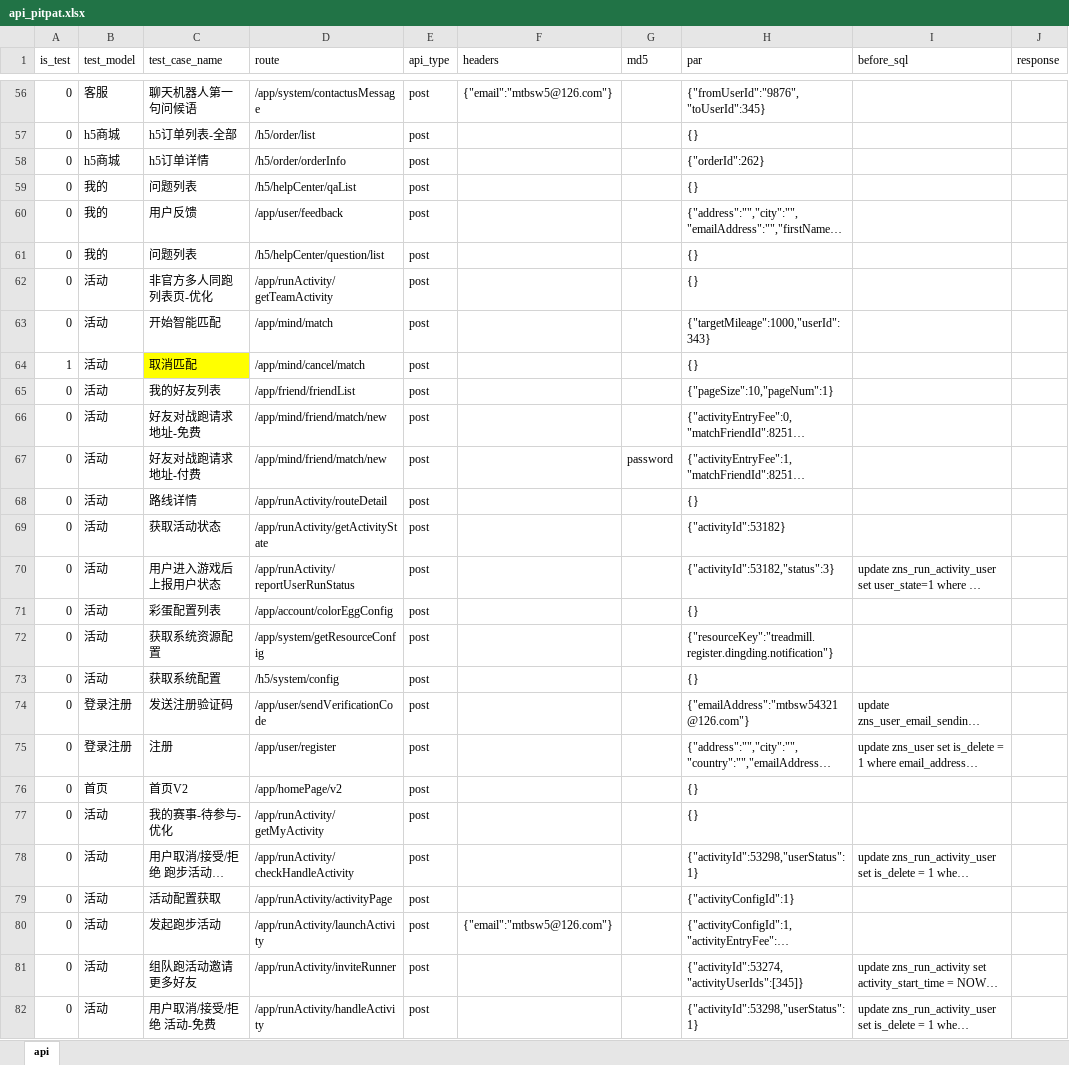
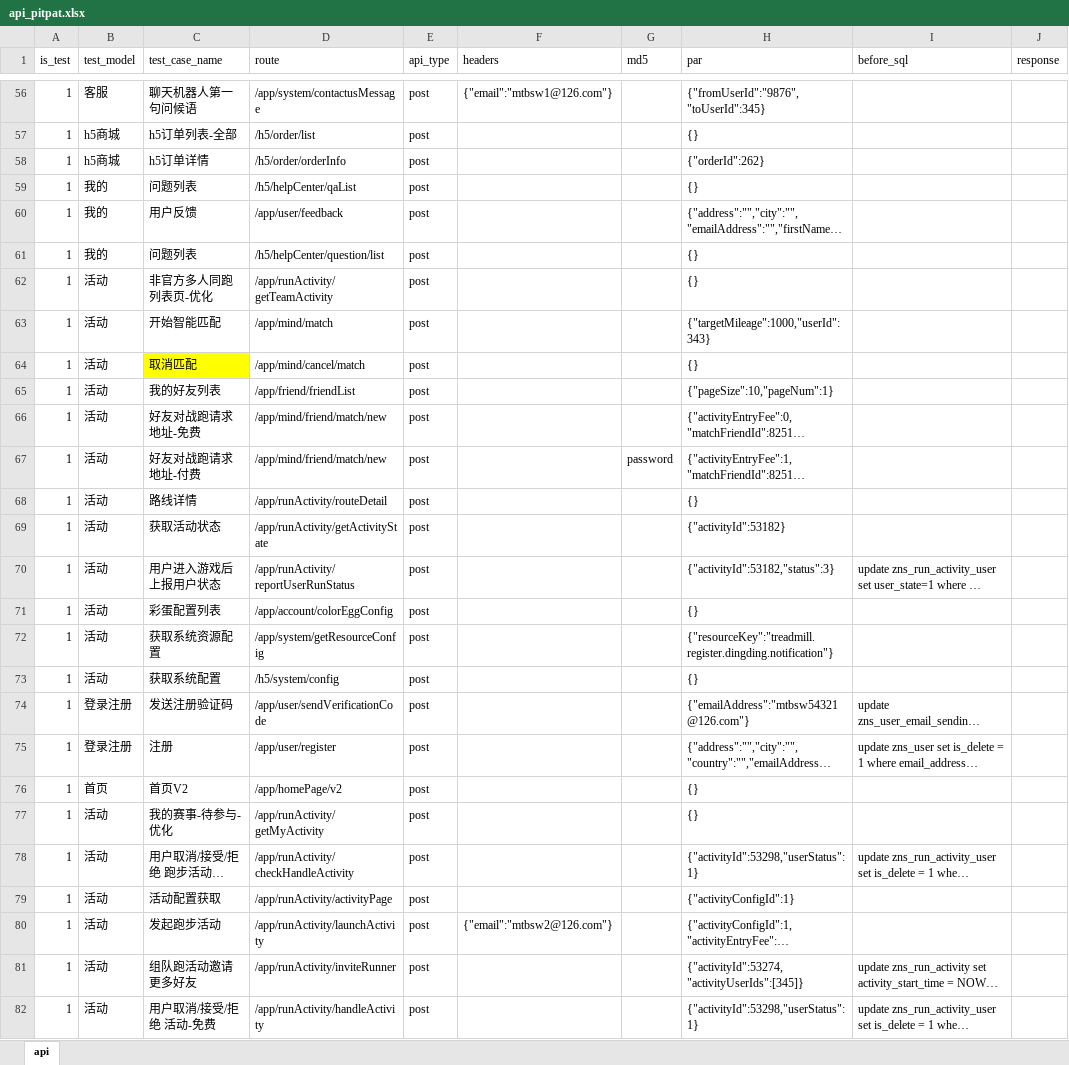
Before and after one commit to Arthurbym/api, an Excel workbook: test_data/api_doc/api_pitpat.xlsx, sheet api, drawn as a sheet; only a part is shown, gaps mark what is left out; long unchanged cells end in …; values as stored, in another font and other column widths than the file's, no borders; the diff covers the shown part only; the diff names each change by its address in the sheet, - before the commit and + after, or states it on an @@ line.

```diff
--- a/test_data/api_doc/api_pitpat.xlsx (sheet api)
+++ b/test_data/api_doc/api_pitpat.xlsx (sheet api)
-A56:A63 (is_test): 0
+A56:A63 (is_test): 1
-F56 (headers): {"email":"mtbsw5@126.com"}
+F56 (headers): {"email":"mtbsw1@126.com"}
-A65:A82 (is_test): 0
+A65:A82 (is_test): 1
-F80 (headers): {"email":"mtbsw5@126.com"}
+F80 (headers): {"email":"mtbsw2@126.com"}
```
Also changed, not shown: 63 edited cells elsewhere in this sheet, 17 other files.
